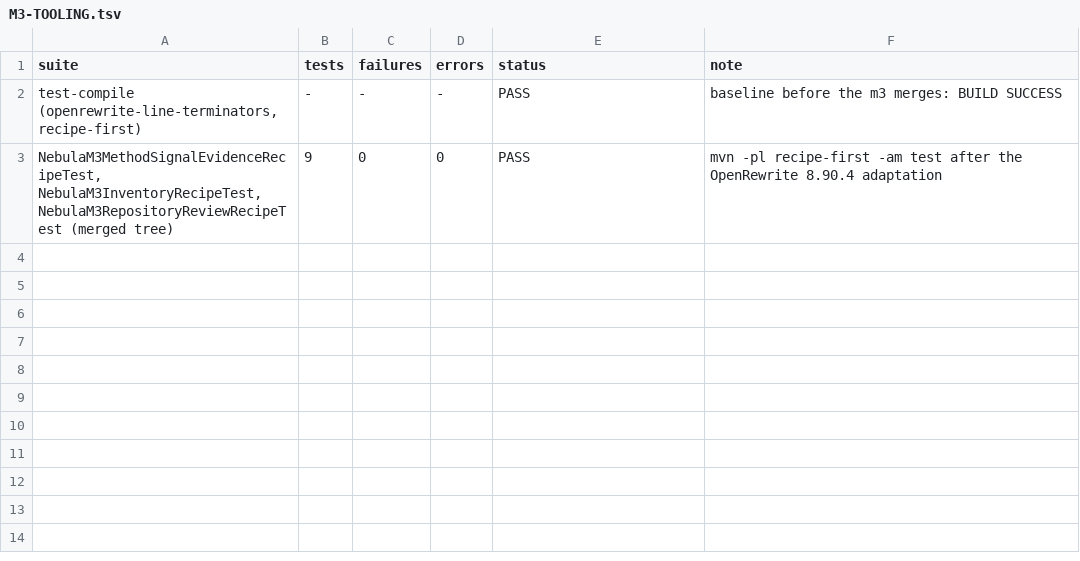
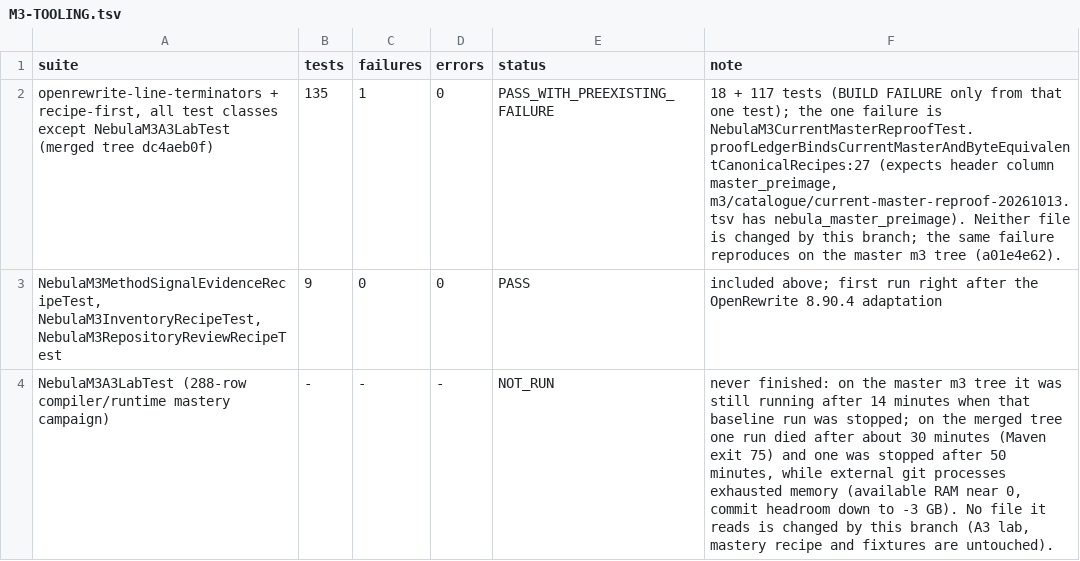
Before and after one commit to hsoliwal/nebula, a TSV file: .m3/superset-consolidation-20261013/M3-TOOLING.tsv, drawn as a sheet.

```diff
--- a/.m3/superset-consolidation-20261013/M3-TOOLING.tsv
+++ b/.m3/superset-consolidation-20261013/M3-TOOLING.tsv
@@ -1,3 +1,4 @@
 suite	tests	failures	errors	status	note
-test-compile (openrewrite-line-terminators, recipe-first)	-	-	-	PASS	baseline before the m3 merges: BUILD SUCCESS
-NebulaM3MethodSignalEvidenceRecipeTest, NebulaM3InventoryRecipeTest, NebulaM3RepositoryReviewRecipeTest (merged tree)	9	0	0	PASS	mvn -pl recipe-first -am test after the OpenRewrite 8.90.4 adaptation
+openrewrite-line-terminators + recipe-first, all test classes except NebulaM3A3LabTest (merged tree dc4aeb0f)	135	1	0	PASS_WITH_PREEXISTING_FAILURE	18 + 117 tests (BUILD FAILURE only from that one test); the one failure is NebulaM3CurrentMasterReproofTest.proofLedgerBindsCurrentMasterAndByteEquivalentCanonicalRecipes:27 (expects header column master_preimage, m3/catalogue/current-master-reproof-20261013.tsv has nebula_master_preimage). Neither file is changed by this branch; the same failure reproduces on the master m3 tree (a01e4e62).
+NebulaM3MethodSignalEvidenceRecipeTest, NebulaM3InventoryRecipeTest, NebulaM3RepositoryReviewRecipeTest	9	0	0	PASS	included above; first run right after the OpenRewrite 8.90.4 adaptation
+NebulaM3A3LabTest (288-row compiler/runtime mastery campaign)	-	-	-	NOT_RUN	never finished: on the master m3 tree it was still running after 14 minutes when that baseline run was stopped; on the merged tree one run died after about 30 minutes (Maven exit 75) and one was stopped after 50 minutes, while external git processes exhausted memory (available RAM near 0, commit headroom down to -3 GB). No file it reads is changed by this branch (A3 lab, mastery recipe and fixtures are untouched).
```
Also changed, not shown: .m3/superset-consolidation-20261013/BUILD-LOG-REPORT.tsv, 2 other files.
